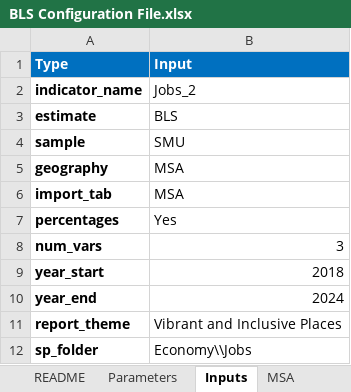
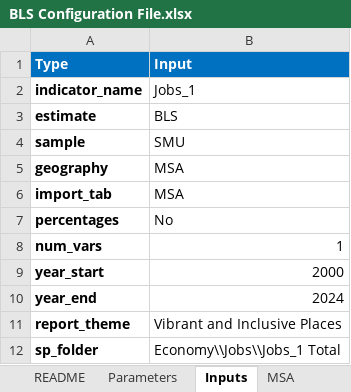
Before and after one commit to SACOG/Regional-Monitoring, an Excel workbook: Indicator_Gen/Python Code/BLS/config/BLS Configuration File.xlsx, sheet Inputs, drawn as a sheet; values as stored, in another font and other column widths than the file's, no borders; the diff names each change by its address in the sheet, - before the commit and + after, or states it on an @@ line.

```diff
--- a/Indicator_Gen/Python Code/BLS/config/BLS Configuration File.xlsx (sheet Inputs)
+++ b/Indicator_Gen/Python Code/BLS/config/BLS Configuration File.xlsx (sheet Inputs)
-B2 (Input): Jobs_2
+B2 (Input): Jobs_1
-B7 (Input): Yes
+B7 (Input): No
-B8 (Input): 3
+B8 (Input): 1
-B9 (Input): 2018
+B9 (Input): 2000
-B12 (Input): Economy\\Jobs
+B12 (Input): Economy\\Jobs\\Jobs_1 Total
```
Also changed, not shown: sheet Parameters, 9 other files.
